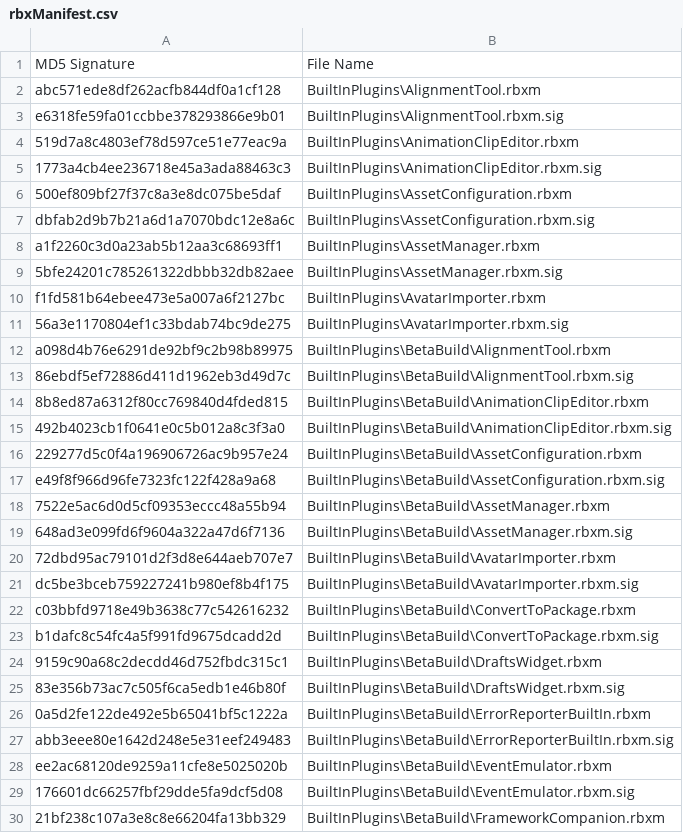
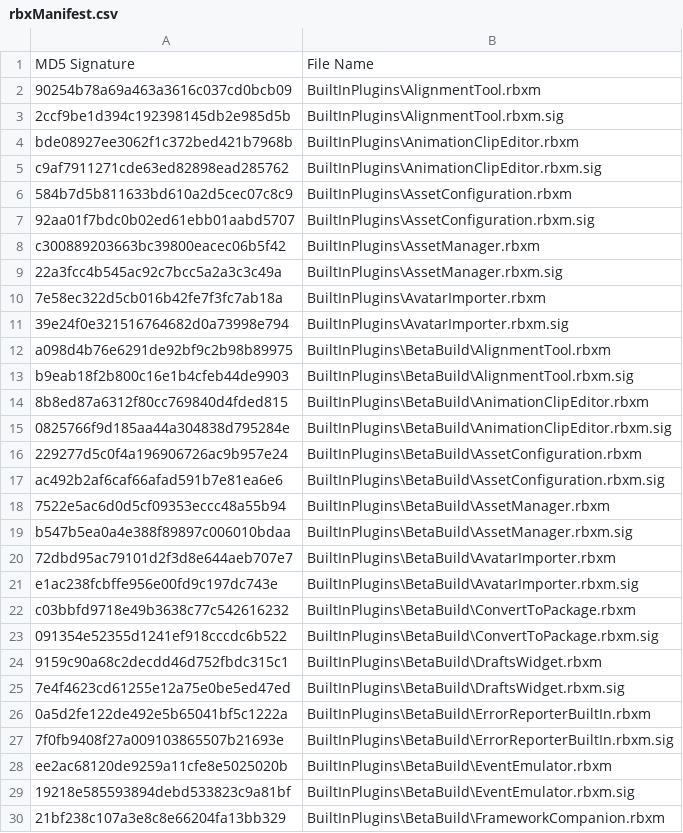
Before and after one commit to Shawnforever/Roblox-Client-Tracker, a CSV file: rbxManifest.csv, drawn as a sheet; only a part is shown; the diff covers the shown part only.

```diff
--- a/rbxManifest.csv
+++ b/rbxManifest.csv
@@ -1,30 +1,30 @@
 MD5 Signature,File Name
-abc571ede8df262acfb844df0a1cf128,BuiltInPlugins\AlignmentTool.rbxm
-e6318fe59fa01ccbbe378293866e9b01,BuiltInPlugins\AlignmentTool.rbxm.sig
-519d7a8c4803ef78d597ce51e77eac9a,BuiltInPlugins\AnimationClipEditor.rbxm
-1773a4cb4ee236718e45a3ada88463c3,BuiltInPlugins\AnimationClipEditor.rbxm.sig
-500ef809bf27f37c8a3e8dc075be5daf,BuiltInPlugins\AssetConfiguration.rbxm
-dbfab2d9b7b21a6d1a7070bdc12e8a6c,BuiltInPlugins\AssetConfiguration.rbxm.sig
-a1f2260c3d0a23ab5b12aa3c68693ff1,BuiltInPlugins\AssetManager.rbxm
-5bfe24201c785261322dbbb32db82aee,BuiltInPlugins\AssetManager.rbxm.sig
-f1fd581b64ebee473e5a007a6f2127bc,BuiltInPlugins\AvatarImporter.rbxm
-56a3e1170804ef1c33bdab74bc9de275,BuiltInPlugins\AvatarImporter.rbxm.sig
+90254b78a69a463a3616c037cd0bcb09,BuiltInPlugins\AlignmentTool.rbxm
+2ccf9be1d394c192398145db2e985d5b,BuiltInPlugins\AlignmentTool.rbxm.sig
+bde08927ee3062f1c372bed421b7968b,BuiltInPlugins\AnimationClipEditor.rbxm
+c9af7911271cde63ed82898ead285762,BuiltInPlugins\AnimationClipEditor.rbxm.sig
+584b7d5b811633bd610a2d5cec07c8c9,BuiltInPlugins\AssetConfiguration.rbxm
+92aa01f7bdc0b02ed61ebb01aabd5707,BuiltInPlugins\AssetConfiguration.rbxm.sig
+c300889203663bc39800eacec06b5f42,BuiltInPlugins\AssetManager.rbxm
+22a3fcc4b545ac92c7bcc5a2a3c3c49a,BuiltInPlugins\AssetManager.rbxm.sig
+7e58ec322d5cb016b42fe7f3fc7ab18a,BuiltInPlugins\AvatarImporter.rbxm
+39e24f0e321516764682d0a73998e794,BuiltInPlugins\AvatarImporter.rbxm.sig
 a098d4b76e6291de92bf9c2b98b89975,BuiltInPlugins\BetaBuild\AlignmentTool.rbxm
-86ebdf5ef72886d411d1962eb3d49d7c,BuiltInPlugins\BetaBuild\AlignmentTool.rbxm.sig
+b9eab18f2b800c16e1b4cfeb44de9903,BuiltInPlugins\BetaBuild\AlignmentTool.rbxm.sig
 8b8ed87a6312f80cc769840d4fded815,BuiltInPlugins\BetaBuild\AnimationClipEditor.rbxm
-492b4023cb1f0641e0c5b012a8c3f3a0,BuiltInPlugins\BetaBuild\AnimationClipEditor.rbxm.sig
+0825766f9d185aa44a304838d795284e,BuiltInPlugins\BetaBuild\AnimationClipEditor.rbxm.sig
 229277d5c0f4a196906726ac9b957e24,BuiltInPlugins\BetaBuild\AssetConfiguration.rbxm
-e49f8f966d96fe7323fc122f428a9a68,BuiltInPlugins\BetaBuild\AssetConfiguration.rbxm.sig
+ac492b2af6caf66afad591b7e81ea6e6,BuiltInPlugins\BetaBuild\AssetConfiguration.rbxm.sig
 7522e5ac6d0d5cf09353eccc48a55b94,BuiltInPlugins\BetaBuild\AssetManager.rbxm
-648ad3e099fd6f9604a322a47d6f7136,BuiltInPlugins\BetaBuild\AssetManager.rbxm.sig
+b547b5ea0a4e388f89897c006010bdaa,BuiltInPlugins\BetaBuild\AssetManager.rbxm.sig
 72dbd95ac79101d2f3d8e644aeb707e7,BuiltInPlugins\BetaBuild\AvatarImporter.rbxm
-dc5be3bceb759227241b980ef8b4f175,BuiltInPlugins\BetaBuild\AvatarImporter.rbxm.sig
+e1ac238fcbffe956e00fd9c197dc743e,BuiltInPlugins\BetaBuild\AvatarImporter.rbxm.sig
 c03bbfd9718e49b3638c77c542616232,BuiltInPlugins\BetaBuild\ConvertToPackage.rbxm
-b1dafc8c54fc4a5f991fd9675dcadd2d,BuiltInPlugins\BetaBuild\ConvertToPackage.rbxm.sig
+091354e52355d1241ef918cccdc6b522,BuiltInPlugins\BetaBuild\ConvertToPackage.rbxm.sig
 9159c90a68c2decdd46d752fbdc315c1,BuiltInPlugins\BetaBuild\DraftsWidget.rbxm
-83e356b73ac7c505f6ca5edb1e46b80f,BuiltInPlugins\BetaBuild\DraftsWidget.rbxm.sig
+7e4f4623cd61255e12a75e0be5ed47ed,BuiltInPlugins\BetaBuild\DraftsWidget.rbxm.sig
 0a5d2fe122de492e5b65041bf5c1222a,BuiltInPlugins\BetaBuild\ErrorReporterBuiltIn.rbxm
-abb3eee80e1642d248e5e31eef249483,BuiltInPlugins\BetaBuild\ErrorReporterBuiltIn.rbxm.sig
+7f0fb9408f27a009103865507b21693e,BuiltInPlugins\BetaBuild\ErrorReporterBuiltIn.rbxm.sig
 ee2ac68120de9259a11cfe8e5025020b,BuiltInPlugins\BetaBuild\EventEmulator.rbxm
-176601dc66257fbf29dde5fa9dcf5d08,BuiltInPlugins\BetaBuild\EventEmulator.rbxm.sig
+19218e585593894debd533823c9a81bf,BuiltInPlugins\BetaBuild\EventEmulator.rbxm.sig
 21bf238c107a3e8c8e66204fa13bb329,BuiltInPlugins\BetaBuild\FrameworkCompanion.rbxm
```
Also changed, not shown: 68 edited cells elsewhere in this file, QtResources/Translation/StudioStringsUntranslated.csv, rbxPkgManifest.csv, 8 other files.
